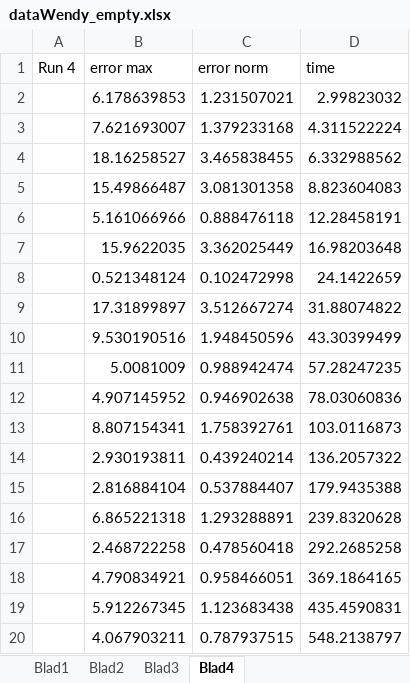
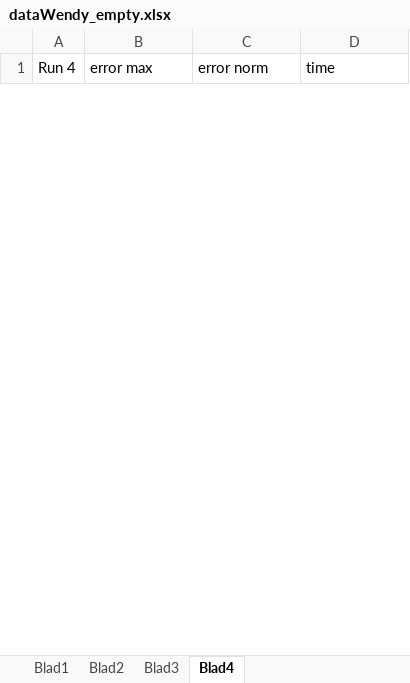
Before and after one commit to ArwinV/DomainIntegralEquationAssignment, an Excel workbook: dataWendy_empty.xlsx, sheet Blad4, drawn as a sheet; only a part is shown; values as stored, in another font and other column widths than the file's, no borders; removed rows and columns are numbered as before the commit, all else as after; the diff covers the shown part only; the diff names each change by its address in the sheet, - before the commit and + after, or states it on an @@ line.

Commit message:
Added last simulation data

```diff
--- a/dataWendy_empty.xlsx (sheet Blad4)
+++ b/dataWendy_empty.xlsx (sheet Blad4)
-row 2:  | 6.178639853 | 1.231507021 | 2.99823032
-row 3:  | 7.621693007 | 1.379233168 | 4.311522224
-row 4:  | 18.16258527 | 3.465838455 | 6.332988562
-row 5:  | 15.49866487 | 3.081301358 | 8.823604083
-row 6:  | 5.161066966 | 0.888476118 | 12.28458191
-row 7:  | 15.9622035 | 3.362025449 | 16.98203648
-row 8:  | 0.521348124 | 0.102472998 | 24.1422659
-row 9:  | 17.31899897 | 3.512667274 | 31.88074822
-row 10:  | 9.530190516 | 1.948450596 | 43.30399499
-row 11:  | 5.0081009 | 0.988942474 | 57.28247235
-row 12:  | 4.907145952 | 0.946902638 | 78.03060836
-row 13:  | 8.807154341 | 1.758392761 | 103.0116873
-row 14:  | 2.930193811 | 0.439240214 | 136.2057322
-row 15:  | 2.816884104 | 0.537884407 | 179.9435388
-row 16:  | 6.865221318 | 1.293288891 | 239.8320628
-row 17:  | 2.468722258 | 0.478560418 | 292.2685258
-row 18:  | 4.790834921 | 0.958466051 | 369.1864165
-row 19:  | 5.912267345 | 1.123683438 | 435.4590831
-row 20:  | 4.067903211 | 0.787937515 | 548.2138797
```
Also changed, not shown: 28 added rows and 9 removed rows elsewhere in this sheet, sheet Blad3.
